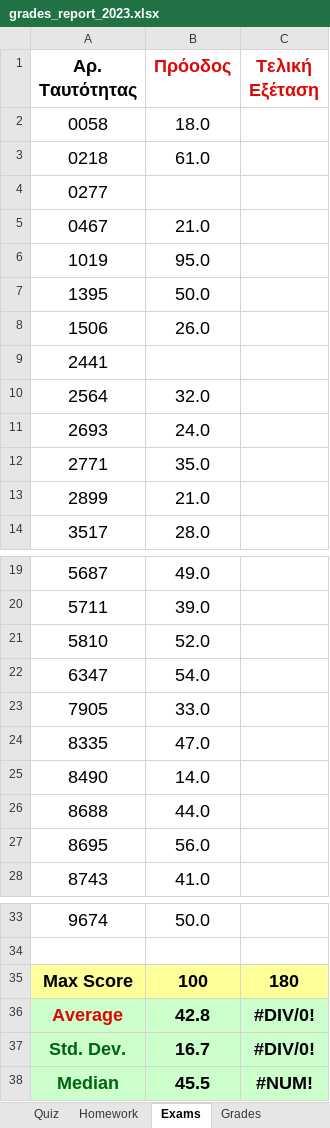
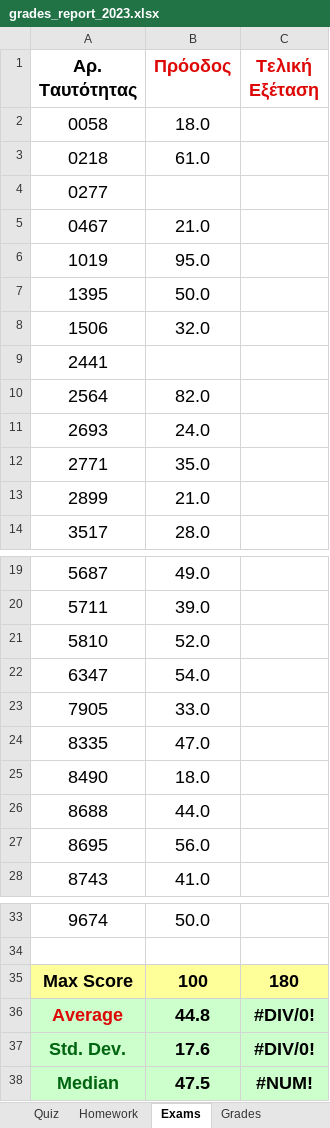
Before and after one commit to ptohos/ptohos.github.io, an Excel workbook: phy112/Grades/grades_report_2023.xlsx, sheet Exams, drawn as a sheet; only a part is shown, gaps mark what is left out; values as stored, in another font and other column widths than the file's, no borders; the diff names each change by its address in the sheet, - before the commit and + after, or states it on an @@ line.

```diff
--- a/phy112/Grades/grades_report_2023.xlsx (sheet Exams)
+++ b/phy112/Grades/grades_report_2023.xlsx (sheet Exams)
-B8 (Πρόοδος): 26.0
+B8 (Πρόοδος): 32.0
-B10 (Πρόοδος): 32.0
+B10 (Πρόοδος): 82.0
-B25 (Πρόοδος): 14.0
+B25 (Πρόοδος): 18.0
-B36 (Πρόοδος): 42.8
+B36 (Πρόοδος): 44.8
-B37 (Πρόοδος): 16.7
+B37 (Πρόοδος): 17.6
-B38 (Πρόοδος): 45.5
+B38 (Πρόοδος): 47.5
```
Also changed, not shown: sheet Grades.
